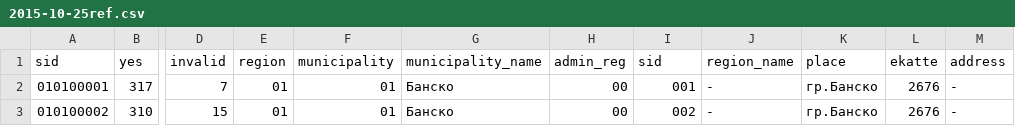
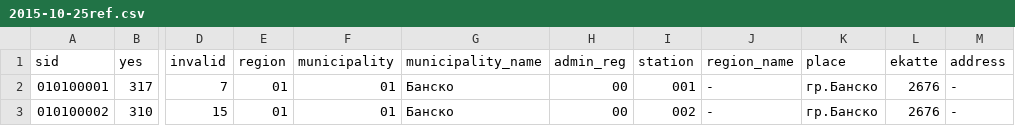
Before and after one commit to pbakalov/skriptove_za_izbori, a CSV file: data/standardized/2015-10-25ref.csv, drawn as a sheet; only a part is shown, gaps mark what is left out; the diff names each change by its address in the sheet, - before the commit and + after, or states it on an @@ line.

Commit message:
consistent column naming

```diff
--- a/data/standardized/2015-10-25ref.csv
+++ b/data/standardized/2015-10-25ref.csv
-I1: sid
+I1: station
```
Also changed, not shown: 13 other files.
